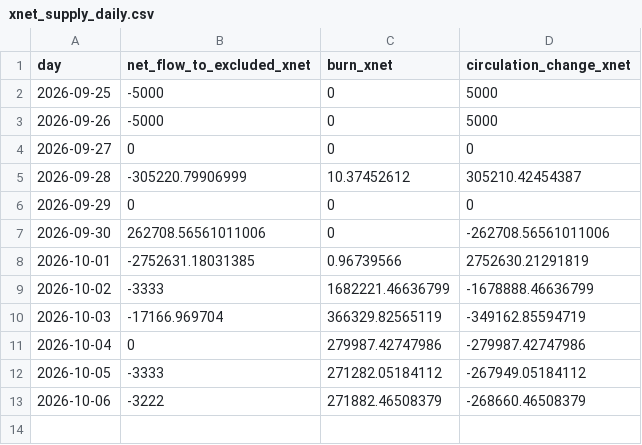
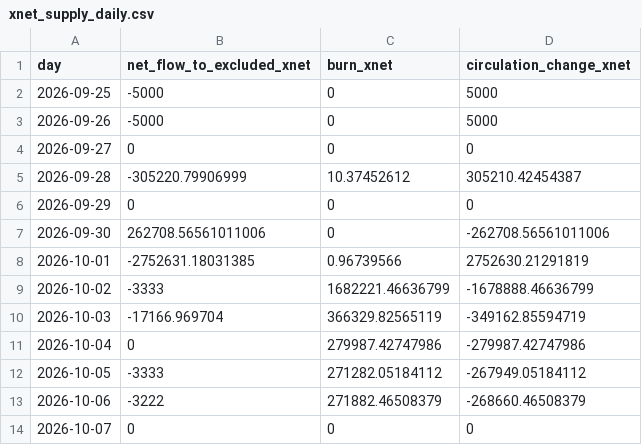
Before and after one commit to xnet-community-data/xnet-data-integration, a CSV file: data/xnet_supply_daily.csv, drawn as a sheet.

Commit message:
Refresh XNET live state

```diff
--- a/data/xnet_supply_daily.csv
+++ b/data/xnet_supply_daily.csv
@@ -13 +13,2 @@ day,net_flow_to_excluded_xnet,burn_xnet,circulation_change_xnet
 2026-10-06,-3222,271882.46508379,-268660.46508379
+2026-10-07,0,0,0
```
Also changed, not shown: 12 other files.
